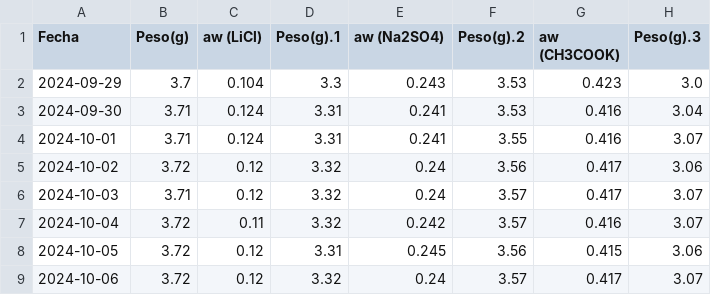
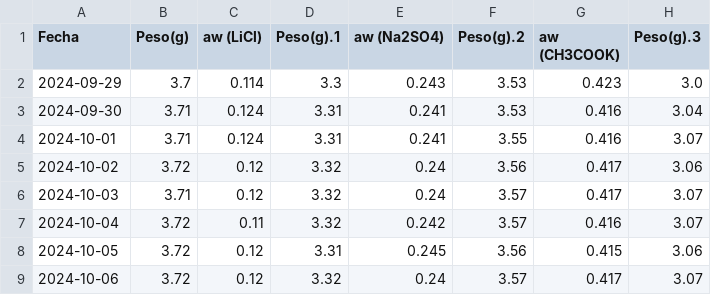
Before and after one commit to YolandaDonis/Temas-Selectos-IQ, a CSV file: Datos Proyecto Yolanda_Duviel.csv, drawn as a sheet; only a part is shown; the diff names each change by its address in the sheet, - before the commit and + after, or states it on an @@ line.

Commit message:
Update Datos Proyecto Yolanda_Duviel.csv

```diff
--- a/Datos Proyecto Yolanda_Duviel.csv
+++ b/Datos Proyecto Yolanda_Duviel.csv
-C2 (aw (LiCl)): 0.104
+C2 (aw (LiCl)): 0.114
```
